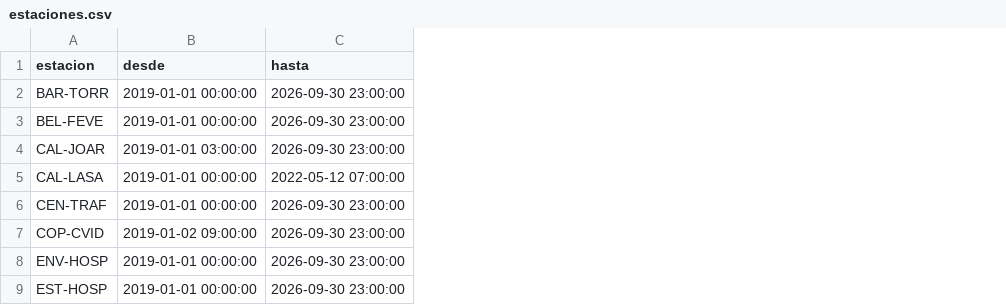
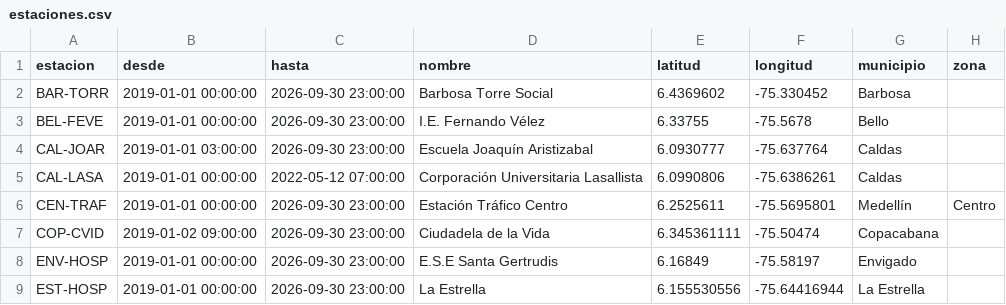
Before and after one commit to lmmartineg/Entrega_Proyecto_IA_Eafit, a CSV file: data/processed/estaciones.csv, drawn as a sheet; only a part is shown; the diff names each change by its address in the sheet, - before the commit and + after, or states it on an @@ line.

```diff
--- a/data/processed/estaciones.csv
+++ b/data/processed/estaciones.csv
+column D (nombre), rows 2-9: Barbosa Torre Social | I.E. Fernando Vélez | Escuela Joaquín Aristizabal | Corporación Universitaria Lasallista | Estación Tráfico Centro | Ciudadela de la Vida | E.S.E Santa Gertrudis | La Estrella
+column E (latitud), rows 2-9: 6.4369602 | 6.33755 | 6.0930777 | 6.0990806 | 6.2525611 | 6.345361111 | 6.16849 | 6.155530556
+column F (longitud), rows 2-9: -75.330452 | -75.5678 | -75.637764 | -75.6386261 | -75.5695801 | -75.50474 | -75.58197 | -75.64416944
+column G (municipio), rows 2-9: Barbosa | Bello | Caldas | Caldas | Medellín | Copacabana | Envigado | La Estrella
+column H (zona), row 6: Centro
```
Also changed, not shown: 29 other files.
